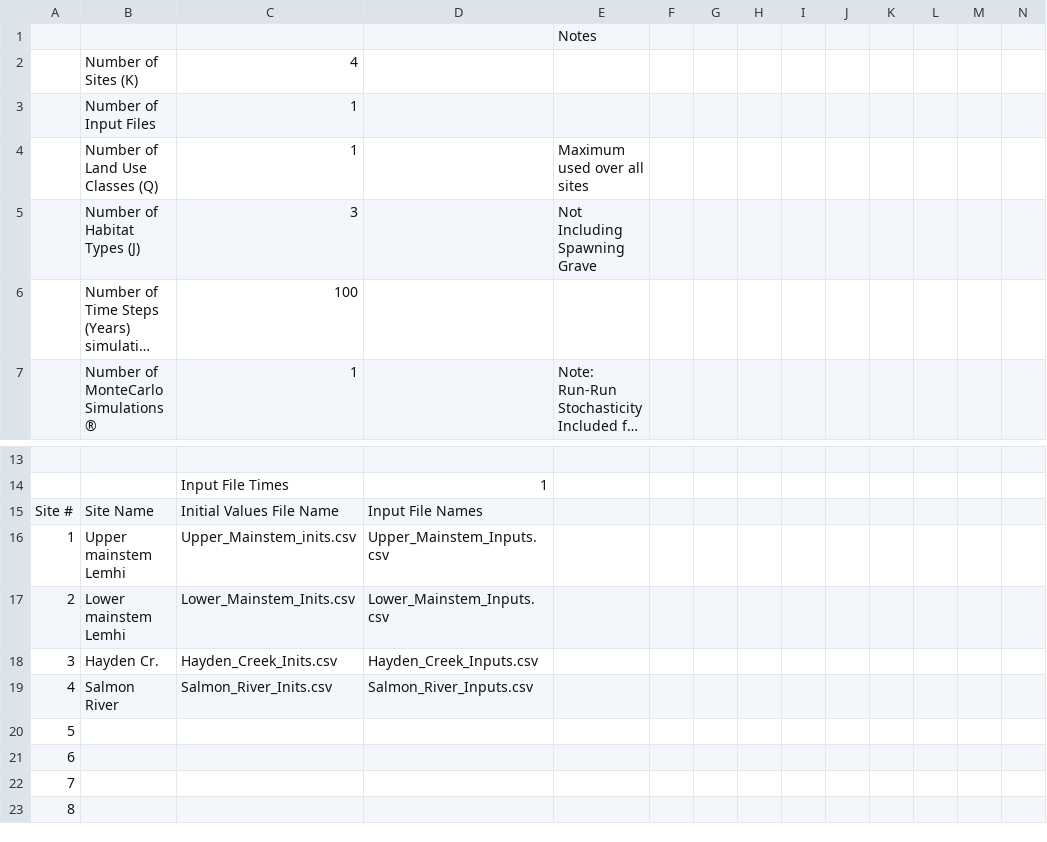
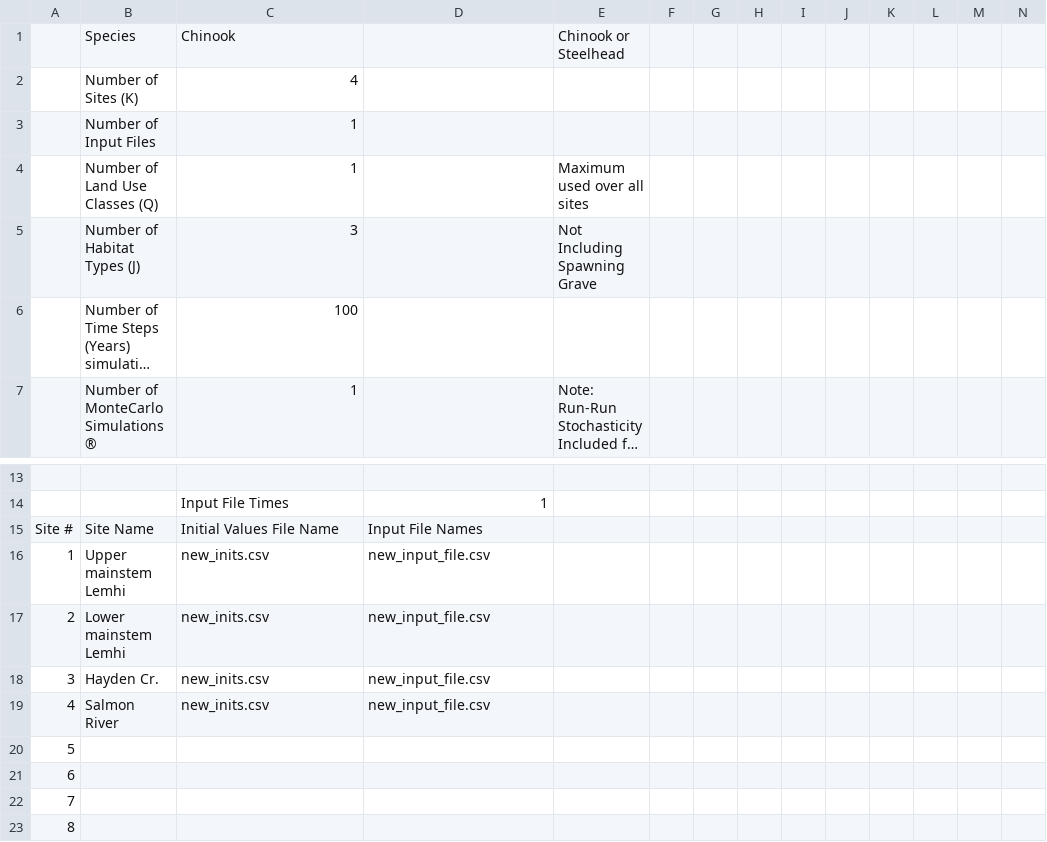
Before and after one commit to SouthForkResearch/CHaMP-ISEMP-Life-Cycle-Model, a CSV file: Watershed_Header_File.csv, drawn as a sheet; only a part is shown, gaps mark what is left out; long unchanged cells end in …; removed rows and columns are numbered as before the commit, all else as after; rows hold the shown columns only; the diff names each change by its address in the sheet, - before the commit and + after, or states it on an @@ line.

```diff
--- a/Watershed_Header_File.csv
+++ b/Watershed_Header_File.csv
-row 1:  |  |  |  | Notes
+row 1:  | Species | Chinook |  | Chinook or Steelhead
-C16: Upper_Mainstem_inits.csv
+C16: new_inits.csv
-D16: Upper_Mainstem_Inputs.csv
+D16: new_input_file.csv
-C17: Lower_Mainstem_Inits.csv
+C17: new_inits.csv
-D17: Lower_Mainstem_Inputs.csv
+D17: new_input_file.csv
-C18: Hayden_Creek_Inits.csv
+C18: new_inits.csv
-D18: Hayden_Creek_Inputs.csv
+D18: new_input_file.csv
-C19: Salmon_River_Inits.csv
+C19: new_inits.csv
-D19: Salmon_River_Inputs.csv
+D19: new_input_file.csv
```
Also changed, not shown: 4 other files.
